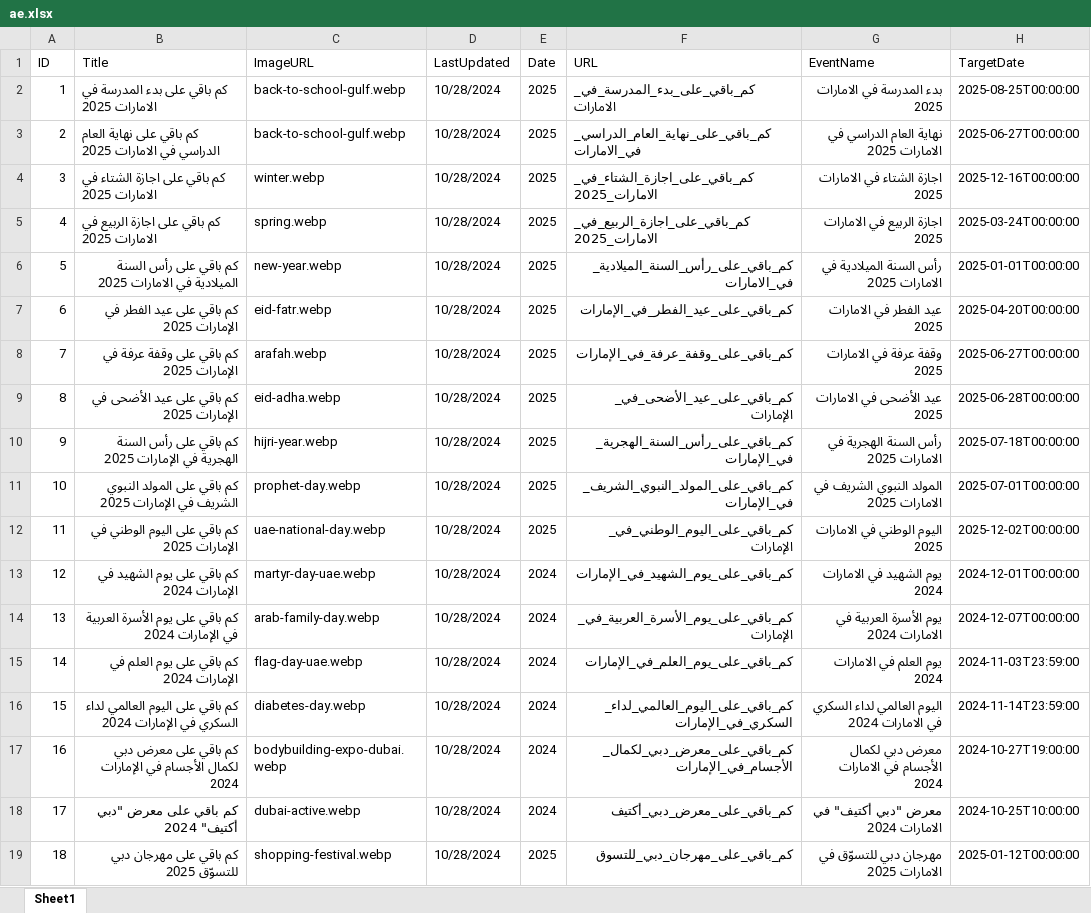
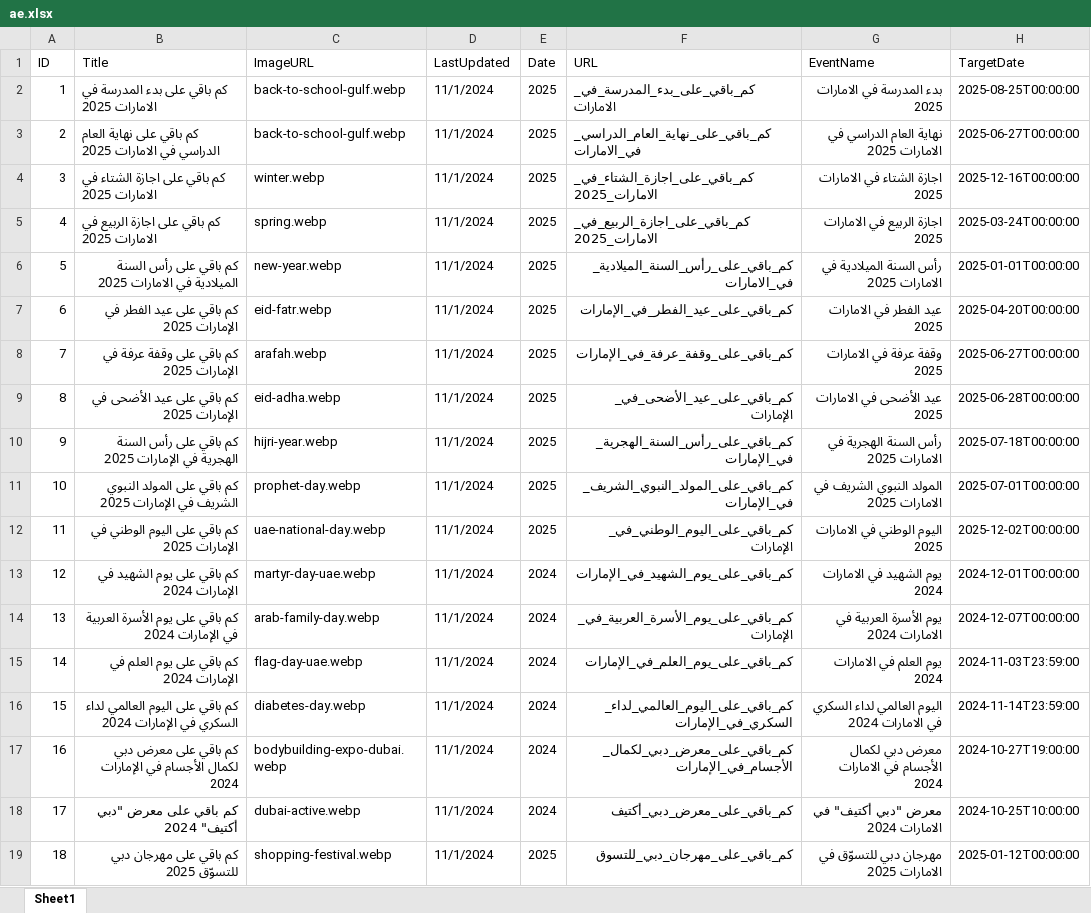
Before and after one commit to fadiakkad/when-is, an Excel workbook: client/src/Excel/Data/Countries/ae.xlsx, sheet Sheet1, drawn as a sheet; only a part is shown; values as stored, in another font and other column widths than the file's, no borders; the diff names each change by its address in the sheet, - before the commit and + after, or states it on an @@ line.

```diff
--- a/client/src/Excel/Data/Countries/ae.xlsx (sheet Sheet1)
+++ b/client/src/Excel/Data/Countries/ae.xlsx (sheet Sheet1)
-D2:D19 (LastUpdated): 10/28/2024
+D2:D19 (LastUpdated): 11/1/2024
```
Also changed, not shown: client/src/Excel/Data/Countries/eg.xlsx, client/src/Excel/Data/Countries/jo.xlsx, 26 other files.
